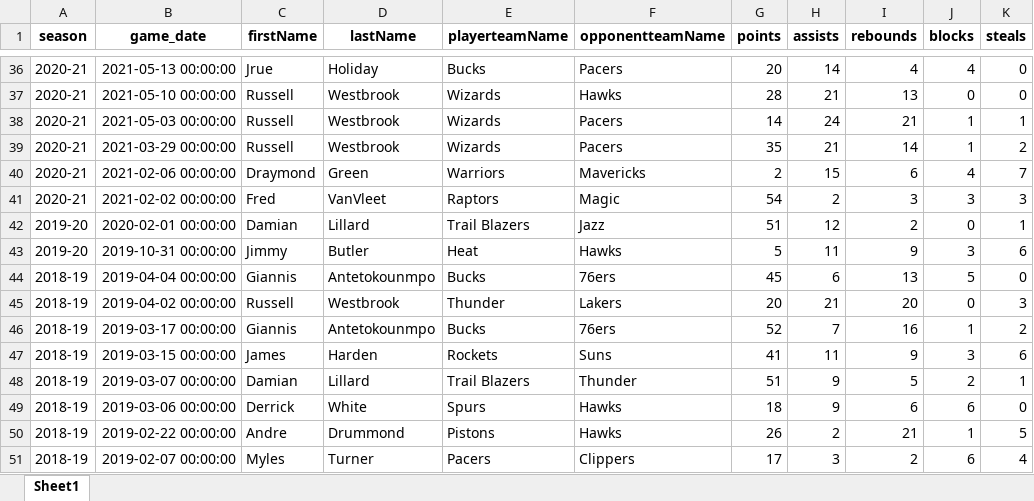
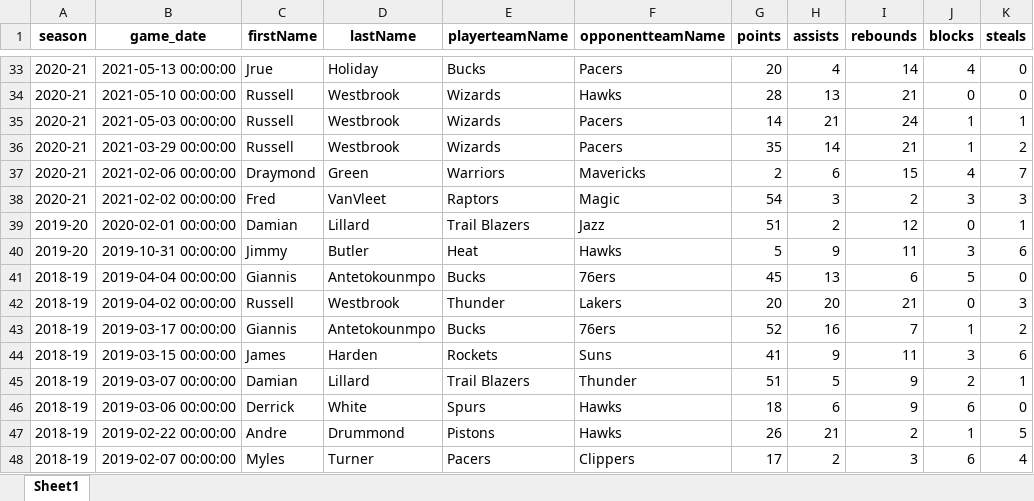
Before and after one commit to dpg326/uniqorn, an Excel workbook: Previous_Ultimate_Uniqorn_Games_Master.xlsx, sheet Sheet1, drawn as a sheet; only a part is shown, gaps mark what is left out; values as stored, in another font and other column widths than the file's, no borders; addresses are those after the commit; the diff covers the shown part only; the diff names each change by its address in the sheet, - before the commit and + after, or states it on an @@ line.

```diff
--- a/Previous_Ultimate_Uniqorn_Games_Master.xlsx (sheet Sheet1)
+++ b/Previous_Ultimate_Uniqorn_Games_Master.xlsx (sheet Sheet1)
-H33 (assists): 14
+H33 (assists): 4
-I33 (rebounds): 4
+I33 (rebounds): 14
-H34 (assists): 21
+H34 (assists): 13
-I34 (rebounds): 13
+I34 (rebounds): 21
-H35 (assists): 24
+H35 (assists): 21
-I35 (rebounds): 21
+I35 (rebounds): 24
-H36 (assists): 21
+H36 (assists): 14
-I36 (rebounds): 14
+I36 (rebounds): 21
-H37 (assists): 15
+H37 (assists): 6
-I37 (rebounds): 6
+I37 (rebounds): 15
-H38 (assists): 2
+H38 (assists): 3
-I38 (rebounds): 3
+I38 (rebounds): 2
-H39 (assists): 12
+H39 (assists): 2
-I39 (rebounds): 2
+I39 (rebounds): 12
-H40 (assists): 11
+H40 (assists): 9
-I40 (rebounds): 9
+I40 (rebounds): 11
-H41 (assists): 6
+H41 (assists): 13
-I41 (rebounds): 13
+I41 (rebounds): 6
-H42 (assists): 21
+H42 (assists): 20
-I42 (rebounds): 20
+I42 (rebounds): 21
-H43 (assists): 7
+H43 (assists): 16
-I43 (rebounds): 16
+I43 (rebounds): 7
-H44 (assists): 11
+H44 (assists): 9
-I44 (rebounds): 9
+I44 (rebounds): 11
-H45 (assists): 9
+H45 (assists): 5
-I45 (rebounds): 5
+I45 (rebounds): 9
-H46 (assists): 9
+H46 (assists): 6
-I46 (rebounds): 6
+I46 (rebounds): 9
-H47 (assists): 2
+H47 (assists): 21
-I47 (rebounds): 21
+I47 (rebounds): 2
-H48 (assists): 3
+H48 (assists): 2
-I48 (rebounds): 2
+I48 (rebounds): 3
```
Also changed, not shown: 4 added rows, 7 removed rows and 996 edited cells elsewhere in this sheet, CurrentSeason_UniqornGames_Master.xlsx, Ultimate_Uniqorn_Games_Master.xlsx, 24 other files.
